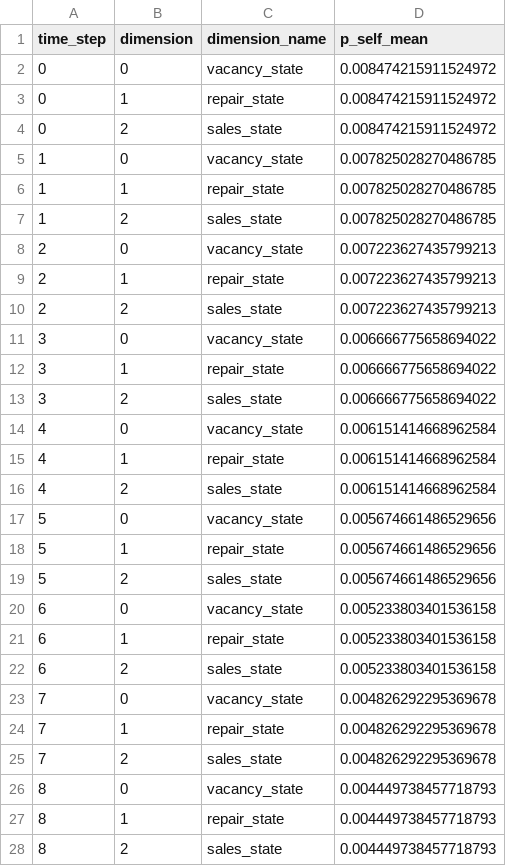
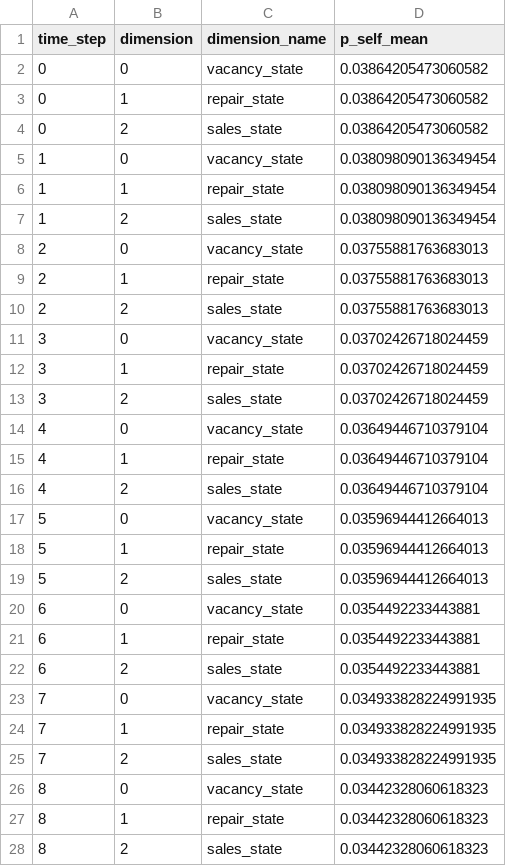
Before and after one commit to SusuXu-s-Lab/CLIMA_WP2, a CSV file: New_model/Data_synthesis/sysnthetic_data/p_self_statistics.csv, drawn as a sheet; only a part is shown; the diff covers the shown part only.

```diff
--- a/New_model/Data_synthesis/sysnthetic_data/p_self_statistics.csv
+++ b/New_model/Data_synthesis/sysnthetic_data/p_self_statistics.csv
@@ -1,28 +1,28 @@
 time_step,dimension,dimension_name,p_self_mean
-0,0,vacancy_state,0.008474215911524972
-0,1,repair_state,0.008474215911524972
-0,2,sales_state,0.008474215911524972
-1,0,vacancy_state,0.007825028270486785
-1,1,repair_state,0.007825028270486785
-1,2,sales_state,0.007825028270486785
-2,0,vacancy_state,0.007223627435799213
-2,1,repair_state,0.007223627435799213
-2,2,sales_state,0.007223627435799213
-3,0,vacancy_state,0.006666775658694022
-3,1,repair_state,0.006666775658694022
-3,2,sales_state,0.006666775658694022
-4,0,vacancy_state,0.006151414668962584
-4,1,repair_state,0.006151414668962584
-4,2,sales_state,0.006151414668962584
-5,0,vacancy_state,0.005674661486529656
-5,1,repair_state,0.005674661486529656
-5,2,sales_state,0.005674661486529656
-6,0,vacancy_state,0.005233803401536158
-6,1,repair_state,0.005233803401536158
-6,2,sales_state,0.005233803401536158
-7,0,vacancy_state,0.004826292295369678
-7,1,repair_state,0.004826292295369678
-7,2,sales_state,0.004826292295369678
-8,0,vacancy_state,0.004449738457718793
-8,1,repair_state,0.004449738457718793
-8,2,sales_state,0.004449738457718793
+0,0,vacancy_state,0.03864205473060582
+0,1,repair_state,0.03864205473060582
+0,2,sales_state,0.03864205473060582
+1,0,vacancy_state,0.038098090136349454
+1,1,repair_state,0.038098090136349454
+1,2,sales_state,0.038098090136349454
+2,0,vacancy_state,0.03755881763683013
+2,1,repair_state,0.03755881763683013
+2,2,sales_state,0.03755881763683013
+3,0,vacancy_state,0.03702426718024459
+3,1,repair_state,0.03702426718024459
+3,2,sales_state,0.03702426718024459
+4,0,vacancy_state,0.03649446710379104
+4,1,repair_state,0.03649446710379104
+4,2,sales_state,0.03649446710379104
+5,0,vacancy_state,0.03596944412664013
+5,1,repair_state,0.03596944412664013
+5,2,sales_state,0.03596944412664013
+6,0,vacancy_state,0.0354492233443881
+6,1,repair_state,0.0354492233443881
+6,2,sales_state,0.0354492233443881
+7,0,vacancy_state,0.034933828224991935
+7,1,repair_state,0.034933828224991935
+7,2,sales_state,0.034933828224991935
+8,0,vacancy_state,0.03442328060618323
+8,1,repair_state,0.03442328060618323
+8,2,sales_state,0.03442328060618323
```
Also changed, not shown: 42 edited cells elsewhere in this file, New_model/Data_synthesis/sysnthetic_data/household_locations_raw.csv, New_model/Data_synthesis/sysnthetic_data/p_ji_statistics.csv, 8 other files.
